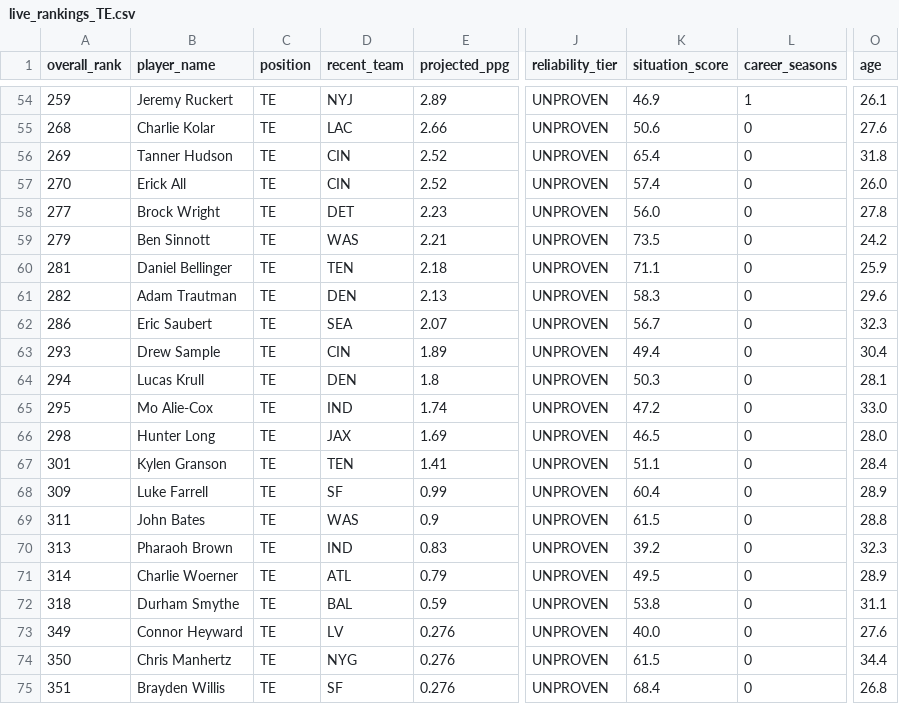
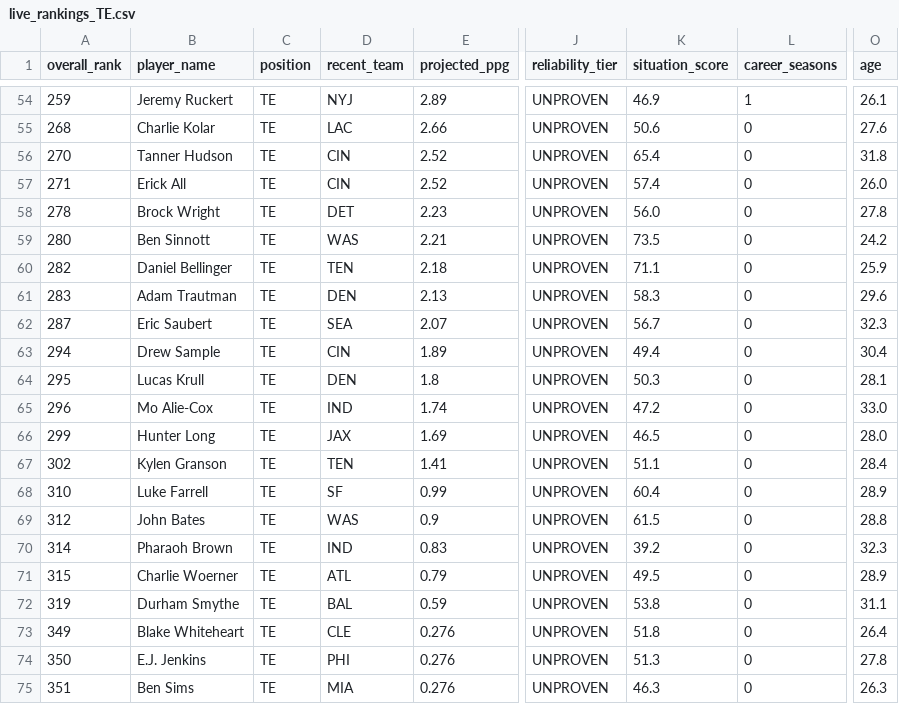
Before and after one commit to colorb41/gavfather-site, a CSV file: public/rankings/live_rankings_TE.csv, drawn as a sheet; only a part is shown, gaps mark what is left out; the diff covers the shown part only; the diff names each change by its address in the sheet, - before the commit and + after, or states it on an @@ line.

```diff
--- a/public/rankings/live_rankings_TE.csv
+++ b/public/rankings/live_rankings_TE.csv
-A56 (overall_rank): 269
+A56 (overall_rank): 270
-A57 (overall_rank): 270
+A57 (overall_rank): 271
-A58 (overall_rank): 277
+A58 (overall_rank): 278
-A59 (overall_rank): 279
+A59 (overall_rank): 280
-A60 (overall_rank): 281
+A60 (overall_rank): 282
-A61 (overall_rank): 282
+A61 (overall_rank): 283
-A62 (overall_rank): 286
+A62 (overall_rank): 287
-A63 (overall_rank): 293
+A63 (overall_rank): 294
-A64 (overall_rank): 294
+A64 (overall_rank): 295
-A65 (overall_rank): 295
+A65 (overall_rank): 296
-A66 (overall_rank): 298
+A66 (overall_rank): 299
-A67 (overall_rank): 301
+A67 (overall_rank): 302
-A68 (overall_rank): 309
+A68 (overall_rank): 310
-A69 (overall_rank): 311
+A69 (overall_rank): 312
-A70 (overall_rank): 313
+A70 (overall_rank): 314
-A71 (overall_rank): 314
+A71 (overall_rank): 315
-A72 (overall_rank): 318
+A72 (overall_rank): 319
-B73 (player_name): Connor Heyward
+B73 (player_name): Blake Whiteheart
-D73 (recent_team): LV
+D73 (recent_team): CLE
-K73 (situation_score): 40.0
+K73 (situation_score): 51.8
-O73 (age): 27.6
+O73 (age): 26.4
-B74 (player_name): Chris Manhertz
+B74 (player_name): E.J. Jenkins
-D74 (recent_team): NYG
+D74 (recent_team): PHI
-K74 (situation_score): 61.5
+K74 (situation_score): 51.3
-O74 (age): 34.4
+O74 (age): 27.8
-B75 (player_name): Brayden Willis
+B75 (player_name): Ben Sims
-D75 (recent_team): SF
+D75 (recent_team): MIA
-K75 (situation_score): 68.4
+K75 (situation_score): 46.3
-O75 (age): 26.8
+O75 (age): 26.3
```
Also changed, not shown: 101 edited cells elsewhere in this file, public/rankings/core_rankings.csv, public/rankings/live_rankings.csv, 7 other files.
